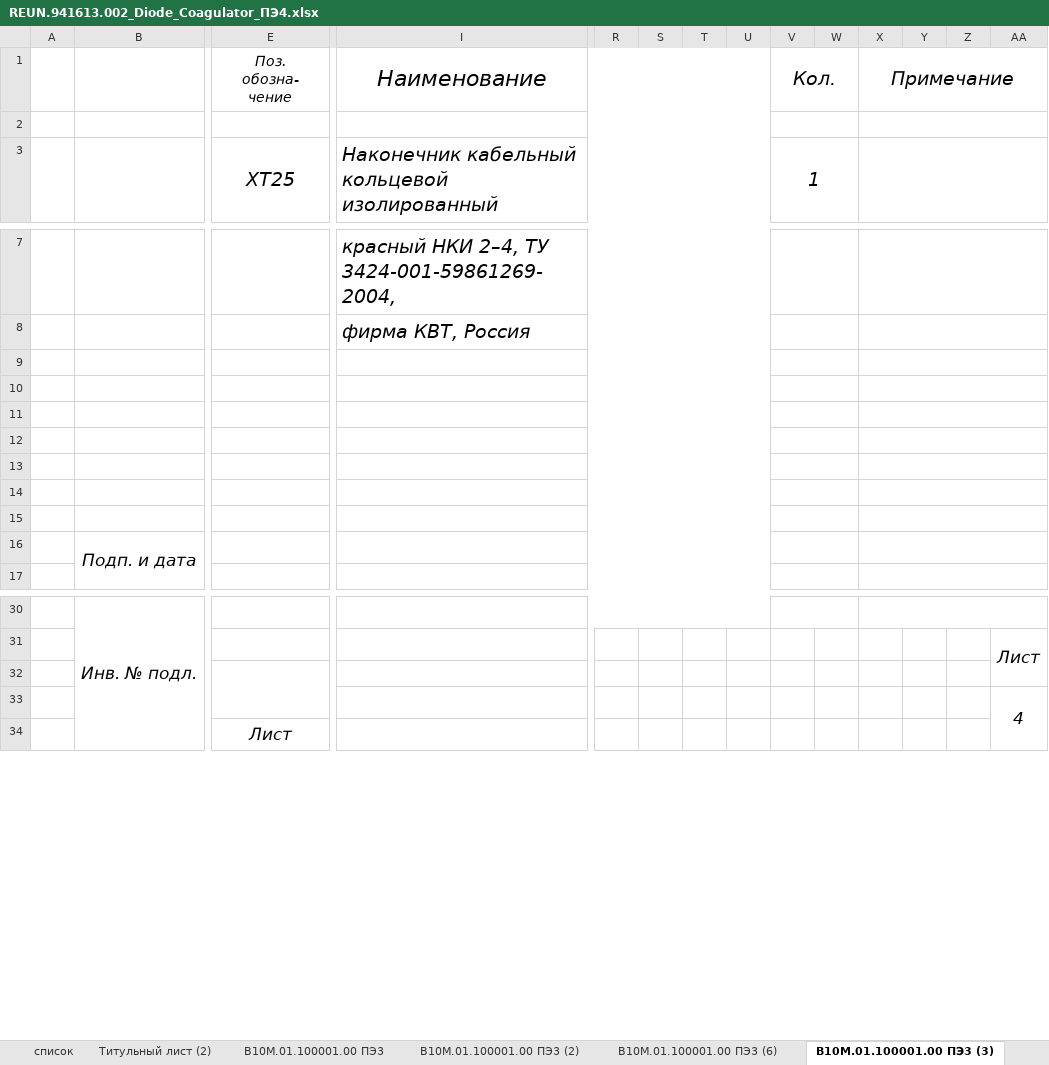
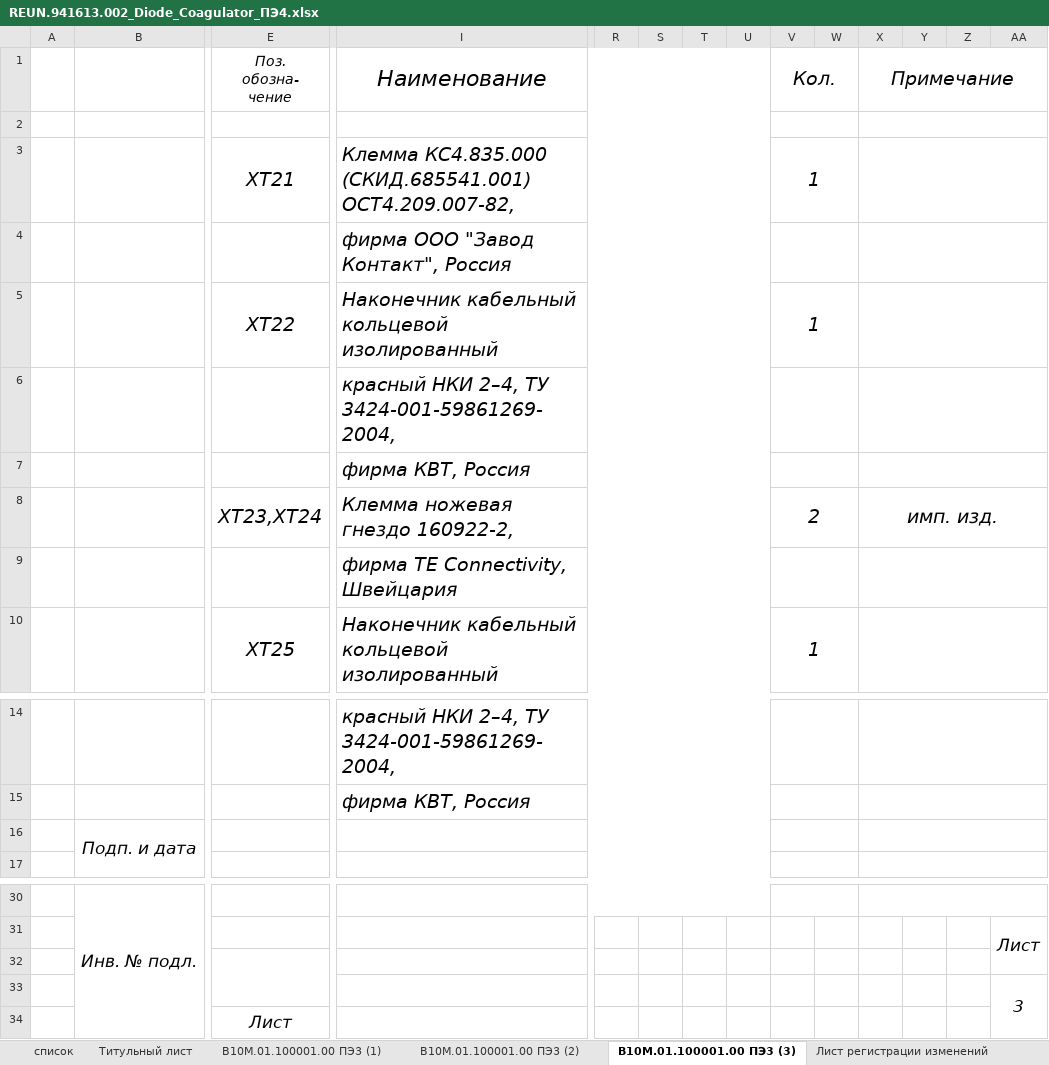
Before and after one commit to vpodlesnyi/MedRobotics_Laser, an Excel workbook: 2 REUN.941613.002_Diode_Coagulator/LIST OF ELEMENTS/REUN.941613.002_Diode_Coagulator_ПЭ4.xlsx, sheet В10М.01.100001.00 ПЭ3 (3), drawn as a sheet; only a part is shown, gaps mark what is left out; values as stored, in another font and other column widths than the file's, no borders; removed rows and columns are numbered as before the commit, all else as after; rows hold the shown columns only; the diff names each change by its address in the sheet, - before the commit and + after, or states it on an @@ line.

```diff
--- a/2 REUN.941613.002_Diode_Coagulator/LIST OF ELEMENTS/REUN.941613.002_Diode_Coagulator_ПЭ4.xlsx (sheet В10М.01.100001.00 ПЭ3 (3))
+++ b/2 REUN.941613.002_Diode_Coagulator/LIST OF ELEMENTS/REUN.941613.002_Diode_Coagulator_ПЭ4.xlsx (sheet В10М.01.100001.00 ПЭ3 (3))
-sheet tab: Титульный лист (2)
+sheet tab: Титульный лист
-sheet tab: В10М.01.100001.00 ПЭ3
+sheet tab: В10М.01.100001.00 ПЭ3 (1)
-sheet tab: В10М.01.100001.00 ПЭ3 (6)
+row 3:  |  | XT21 | Клемма КС4.835.000 (СКИД.685541.001) ОСТ4.209.007-82, |  |  |  |  | 1
+row 4:  |  |  | фирма ООО "Завод Контакт", Россия
+row 5:  |  | XT22 | Наконечник кабельный кольцевой изолированный |  |  |  |  | 1
+row 6:  |  |  | красный НКИ 2–4, ТУ 3424-001-59861269-2004,
+row 7:  |  |  | фирма КВТ, Россия
+row 8:  |  | XT23,ХТ24 | Клемма ножевая гнездо 160922-2, |  |  |  |  | 2 |  | имп. изд.
+row 9:  |  |  | фирма TE Connectivity, Швейцария
-row 9: (empty)
-row 10: (empty)
-row 11: (empty)
-row 12: (empty)
-row 13: (empty)
-row 14: (empty)
-row 15: (empty)
-AA33: 4
+AA33: 3
```
Also changed, not shown: sheet В10М.01.100001.00 ПЭ3 (2), sheet Лист регистрации изменений, sheet В10М.01.100001.00 ПЭ3 (1), formulas that keep their value, 6 other files.
